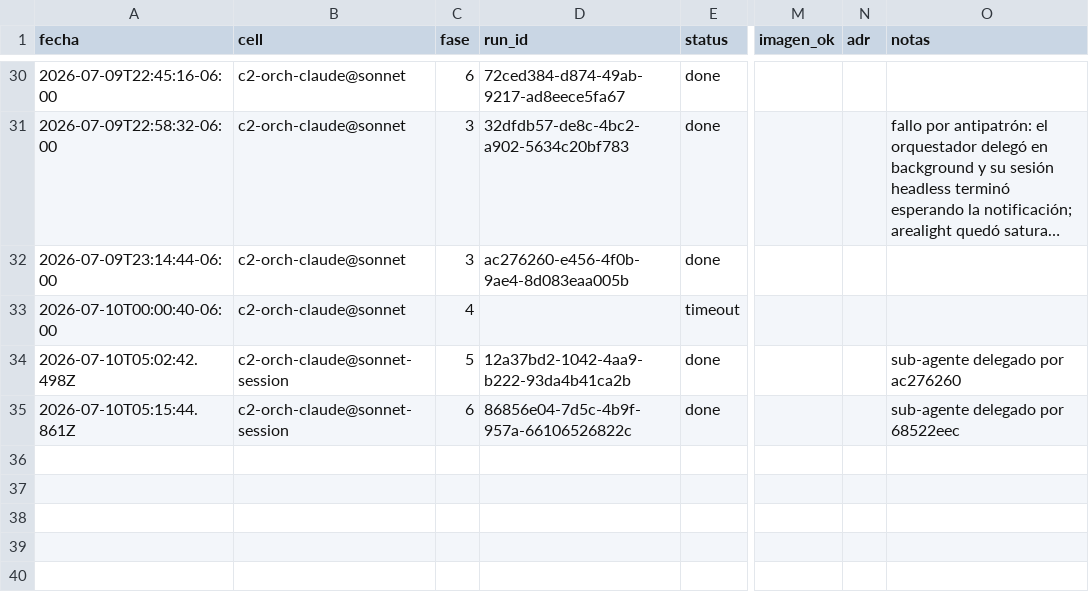
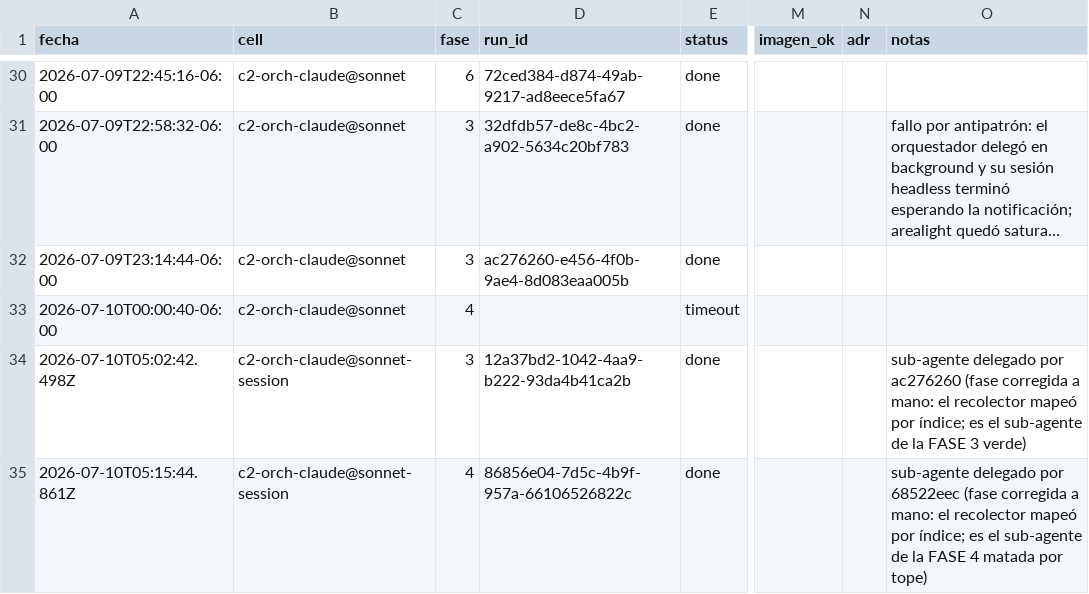
Before and after one commit to eversuelo/raytracer, a CSV file: data/metricas.csv, drawn as a sheet; only a part is shown, gaps mark what is left out; long unchanged cells end in …; the diff names each change by its address in the sheet, - before the commit and + after, or states it on an @@ line.

```diff
--- a/data/metricas.csv
+++ b/data/metricas.csv
-C34 (fase): 5
+C34 (fase): 3
-O34 (notas): …por ac276260
+O34 (notas): …por ac276260 (fase corregida a mano: el recolector mapeó por índice; es el sub-agente de la FASE 3 verde)
-C35 (fase): 6
+C35 (fase): 4
-O35 (notas): …por 68522eec
+O35 (notas): …por 68522eec (fase corregida a mano: el recolector mapeó por índice; es el sub-agente de la FASE 4 matada por tope)
```
Also changed, not shown: 2 other files.
